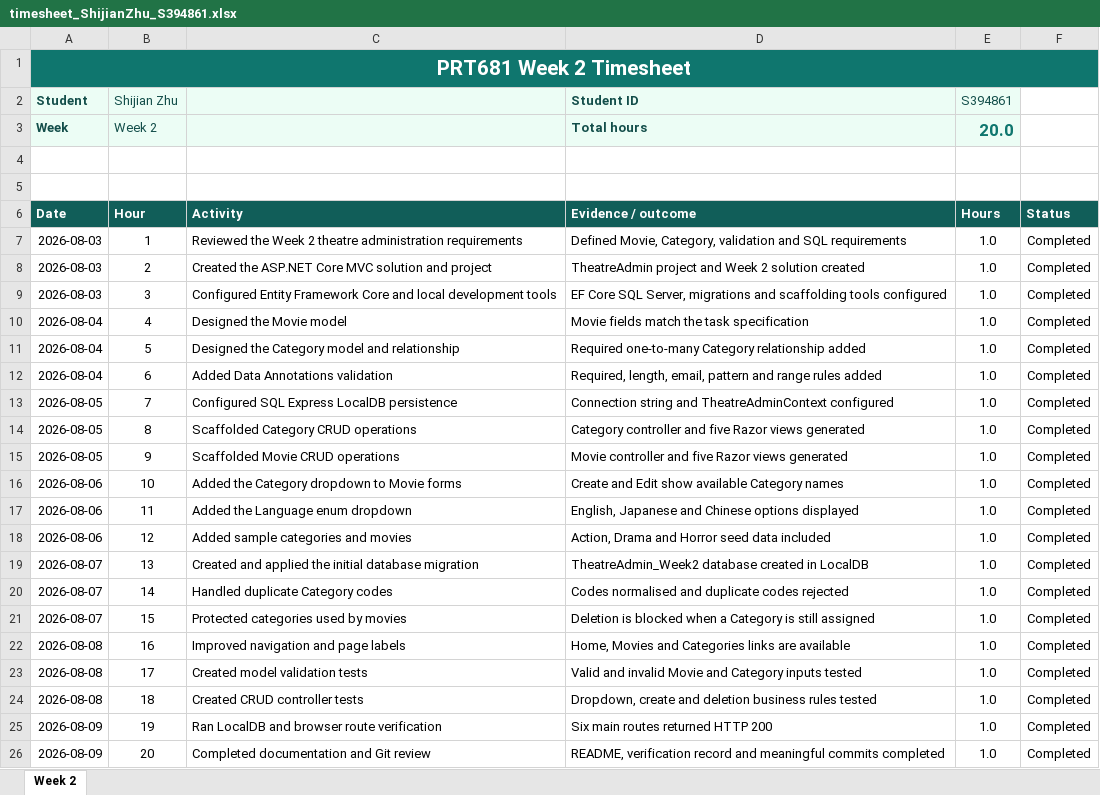
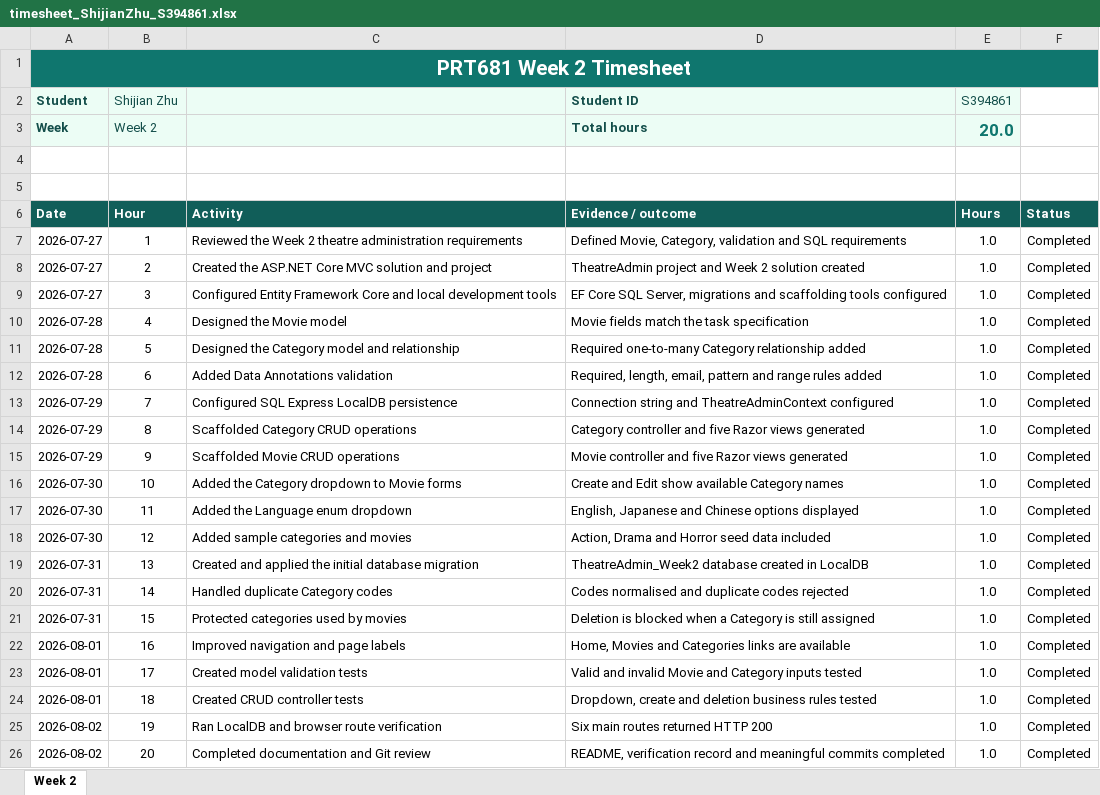
Before and after one commit to Abhishek-4086/Abhishek-_Kumar_s387006, an Excel workbook: ShijianZhu_S394861/Week_2/timesheet_ShijianZhu_S394861.xlsx, sheet Week 2, drawn as a sheet; values as stored, in another font and other column widths than the file's, no borders; conditional formats and table styles not drawn; the diff names each change by its address in the sheet, - before the commit and + after, or states it on an @@ line.

Commit message:
Correct Week 2 timesheet dates

```diff
--- a/ShijianZhu_S394861/Week_2/timesheet_ShijianZhu_S394861.xlsx (sheet Week 2)
+++ b/ShijianZhu_S394861/Week_2/timesheet_ShijianZhu_S394861.xlsx (sheet Week 2)
-A7:A9 (Student): 2026-08-03
+A7:A9 (Student): 2026-07-27
-A10:A12 (Student): 2026-08-04
+A10:A12 (Student): 2026-07-28
-A13:A15 (Student): 2026-08-05
+A13:A15 (Student): 2026-07-29
-A16:A18 (Student): 2026-08-06
+A16:A18 (Student): 2026-07-30
-A19:A21 (Student): 2026-08-07
+A19:A21 (Student): 2026-07-31
-A22:A24 (Student): 2026-08-08
+A22:A24 (Student): 2026-08-01
-A25:A26 (Student): 2026-08-09
+A25:A26 (Student): 2026-08-02
```
